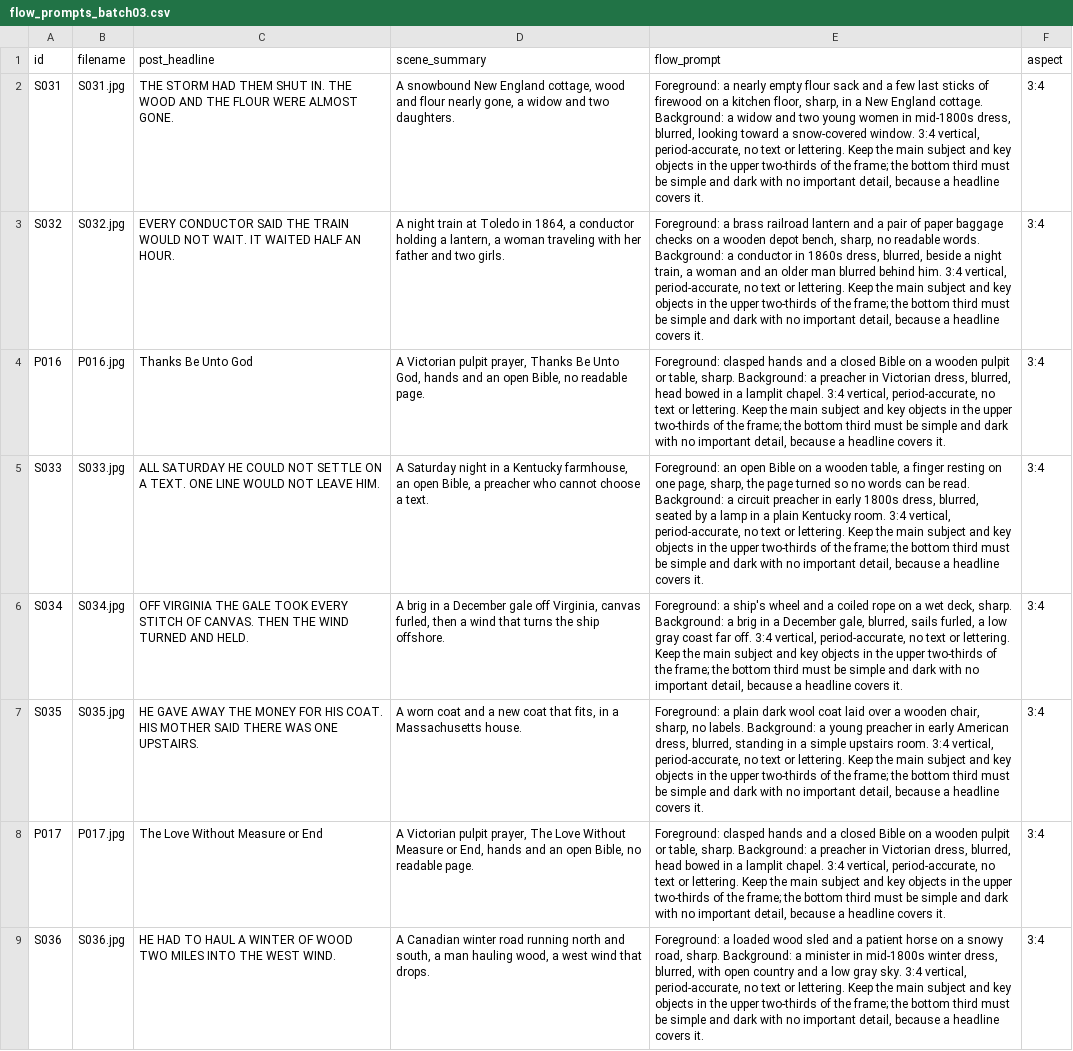
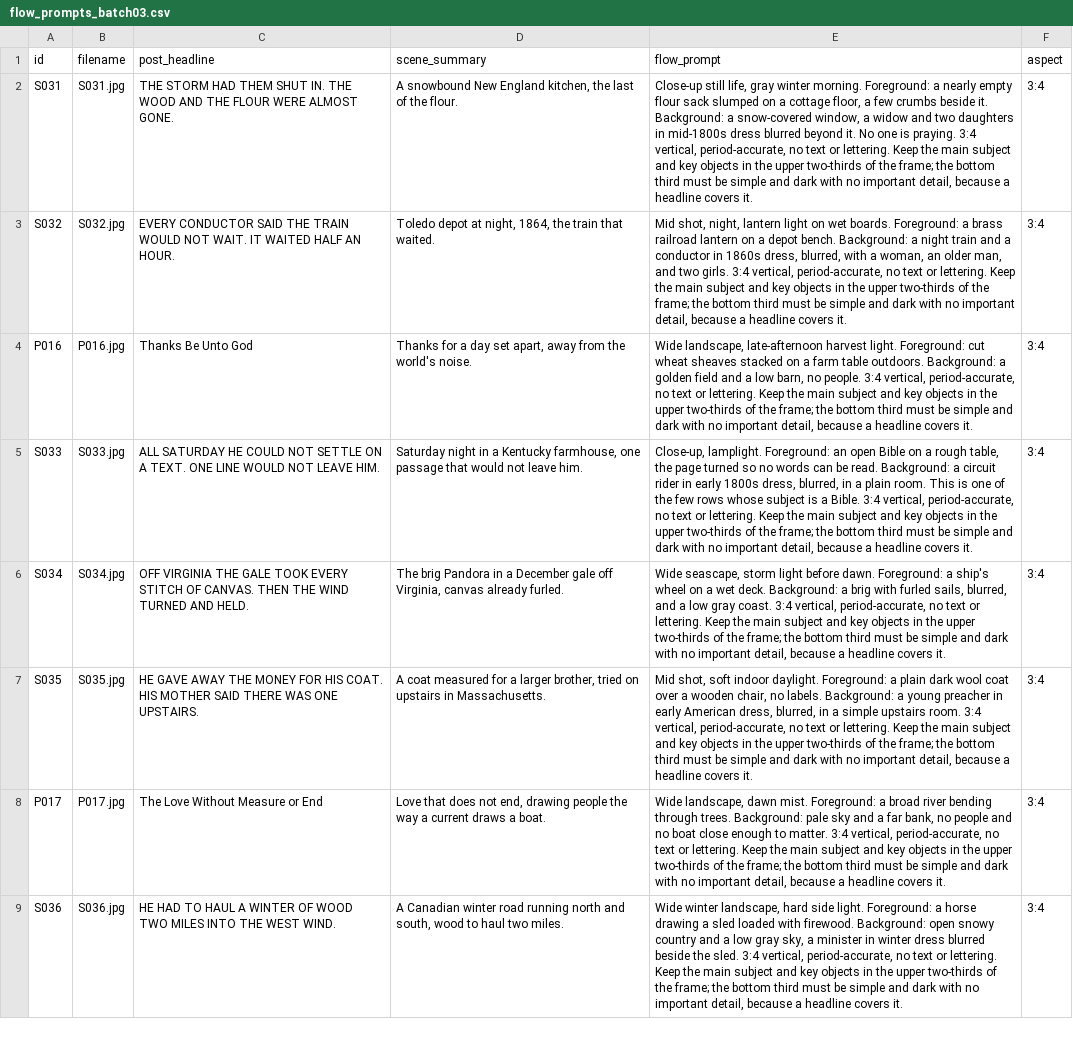
Before and after one commit to mvalencia464/hestillanswers, a CSV file: content/flow_prompts_batch03.csv, drawn as a sheet; only a part is shown; the diff covers the shown part only; the diff names each change by its address in the sheet, - before the commit and + after, or states it on an @@ line.

```diff
--- a/content/flow_prompts_batch03.csv
+++ b/content/flow_prompts_batch03.csv
-D2 (scene_summary): …New England cottage, wood and flour nearly gone, a widow and two daughters.
+D2 (scene_summary): …New England kitchen, the last of the flour.
-E2 (flow_prompt): Foreground: a nearly empty flour sack and a few last sticks of firewood on a kitchen floor, sharp, in a New England cottage. Background: a widow and two young women in mid-1800s dress, blurred, looking toward a snow-covered window. 3:4 vertical,…
+E2 (flow_prompt): Close-up still life, gray winter morning. Foreground: a nearly empty flour sack slumped on a cottage floor, a few crumbs beside it. Background: a snow-covered window, a widow and two daughters in mid-1800s dress blurred beyond it. No one is praying. 3:4 vertical,…
-D3 (scene_summary): A night train at Toledo in 1864, a conductor holding a lantern, a woman traveling with her father and two girls.
+D3 (scene_summary): Toledo depot at night, 1864, the train that waited.
-E3 (flow_prompt): Foreground: a brass railroad lantern and a pair of paper baggage checks on a wooden depot bench, sharp, no readable words. Background: a conductor in 1860s dress, blurred, beside a night train, a woman and an older man blurred behind him. 3:4 vertical,…
+E3 (flow_prompt): Mid shot, night, lantern light on wet boards. Foreground: a brass railroad lantern on a depot bench. Background: a night train and a conductor in 1860s dress, blurred, with a woman, an older man, and two girls. 3:4 vertical,…
-D4 (scene_summary): A Victorian pulpit prayer, Thanks Be Unto God, hands and an open Bible, no readable page.
+D4 (scene_summary): Thanks for a day set apart, away from the world's noise.
-E4 (flow_prompt): Foreground: clasped hands and a closed Bible on a wooden pulpit or table, sharp. Background: a preacher in Victorian dress, blurred, head bowed in a lamplit chapel. 3:4 vertical,…
+E4 (flow_prompt): Wide landscape, late-afternoon harvest light. Foreground: cut wheat sheaves stacked on a farm table outdoors. Background: a golden field and a low barn, no people. 3:4 vertical,…
-D5 (scene_summary): A Saturday night in a Kentucky farmhouse, an open Bible, a preacher who cannot choose a text.
+D5 (scene_summary): Saturday night in a Kentucky farmhouse, one passage that would not leave him.
-E5 (flow_prompt): Foreground: an open Bible on a wooden table, a finger resting on one page, sharp, the page turned so no words can be read. Background: a circuit preacher in early 1800s dress, blurred, seated by a lamp in a plain Kentucky room. 3:4 vertical,…
+E5 (flow_prompt): Close-up, lamplight. Foreground: an open Bible on a rough table, the page turned so no words can be read. Background: a circuit rider in early 1800s dress, blurred, in a plain room. This is one of the few rows whose subject is a Bible. 3:4 vertical,…
-D6 (scene_summary): A brig in a December gale off Virginia, canvas furled, then a wind that turns the ship offshore.
+D6 (scene_summary): The brig Pandora in a December gale off Virginia, canvas already furled.
-E6 (flow_prompt): Foreground: a ship's wheel and a coiled rope on a wet deck, sharp. Background: a brig in a December gale, blurred, sails furled, a low gray coast far off. 3:4 vertical,…
+E6 (flow_prompt): Wide seascape, storm light before dawn. Foreground: a ship's wheel on a wet deck. Background: a brig with furled sails, blurred, and a low gray coast. 3:4 vertical,…
-D7 (scene_summary): A worn coat and a new coat that fits, in a Massachusetts house.
+D7 (scene_summary): A coat measured for a larger brother, tried on upstairs in Massachusetts.
-E7 (flow_prompt): Foreground: a plain dark wool coat laid over a wooden chair, sharp, no labels. Background: a young preacher in early American dress, blurred, standing in a…
+E7 (flow_prompt): Mid shot, soft indoor daylight. Foreground: a plain dark wool coat over a wooden chair, no labels. Background: a young preacher in early American dress, blurred, in a…
-D8 (scene_summary): A Victorian pulpit prayer, The Love Without Measure or End, hands and an open Bible, no readable page.
+D8 (scene_summary): Love that does not end, drawing people the way a current draws a boat.
-E8 (flow_prompt): Foreground: clasped hands and a closed Bible on a wooden pulpit or table, sharp. Background: a preacher in Victorian dress, blurred, head bowed in a lamplit chapel. 3:4 vertical,…
+E8 (flow_prompt): Wide landscape, dawn mist. Foreground: a broad river bending through trees. Background: pale sky and a far bank, no people and no boat close enough to matter. 3:4 vertical,…
-D9 (scene_summary): …and south, a man hauling wood, a west wind that drops.
+D9 (scene_summary): …and south, wood to haul two miles.
-E9 (flow_prompt): Foreground: a loaded wood sled and a patient horse on a snowy road, sharp. Background: a minister in mid-1800s winter dress, blurred, with open country and a low gray sky. 3:4 vertical,…
+E9 (flow_prompt): Wide winter landscape, hard side light. Foreground: a horse drawing a sled loaded with firewood. Background: open snowy country and a low gray sky, a minister in winter dress blurred beside the sled. 3:4 vertical,…
```
Also changed, not shown: 142 edited cells elsewhere in this file, 1 other file.
